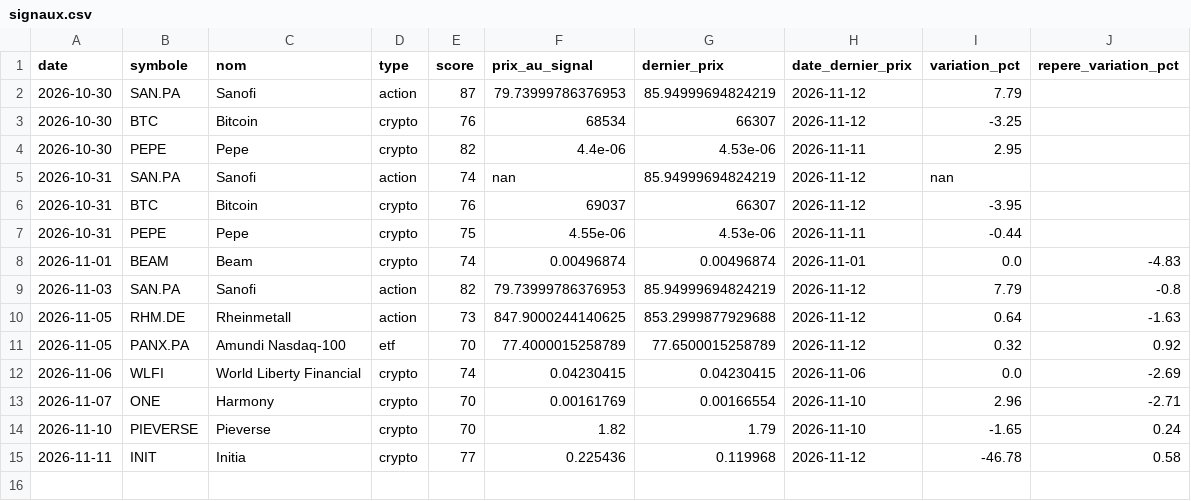
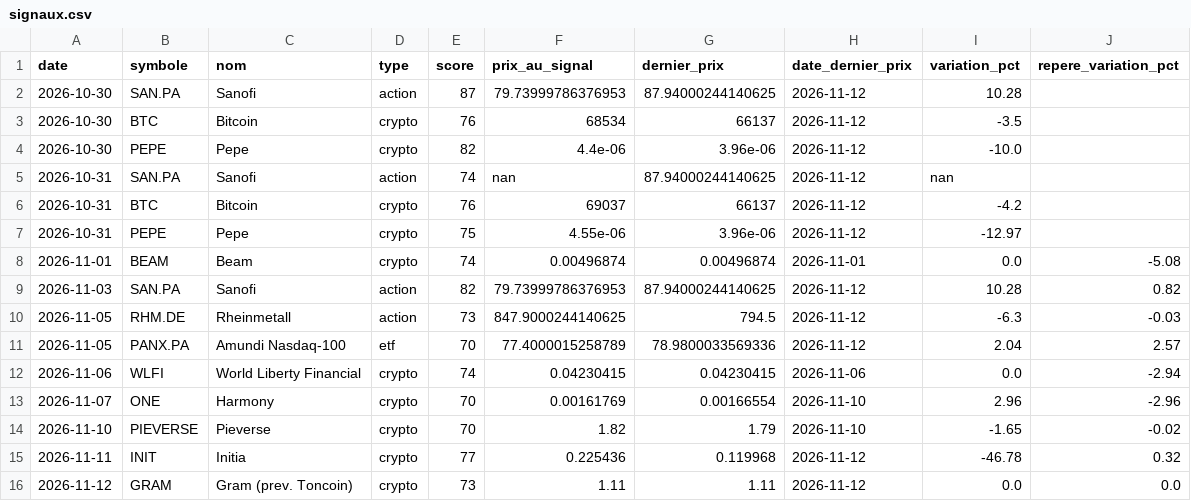
Before and after one commit to zwk8f8cksb-cpu/radar-bot, a CSV file: docs/signaux.csv, drawn as a sheet.

```diff
--- a/docs/signaux.csv
+++ b/docs/signaux.csv
@@ -1,15 +1,16 @@
 date;symbole;nom;type;score;prix_au_signal;dernier_prix;date_dernier_prix;variation_pct;repere_variation_pct
-2026-10-30;SAN.PA;Sanofi;action;87;79.73999786376953;85.94999694824219;2026-11-12;7.79;
-2026-10-30;BTC;Bitcoin;crypto;76;68534;66307;2026-11-12;-3.25;
-2026-10-30;PEPE;Pepe;crypto;82;4.4e-06;4.53e-06;2026-11-11;2.95;
-2026-10-31;SAN.PA;Sanofi;action;74;nan;85.94999694824219;2026-11-12;nan;
-2026-10-31;BTC;Bitcoin;crypto;76;69037;66307;2026-11-12;-3.95;
-2026-10-31;PEPE;Pepe;crypto;75;4.55e-06;4.53e-06;2026-11-11;-0.44;
-2026-11-01;BEAM;Beam;crypto;74;0.00496874;0.00496874;2026-11-01;0.0;-4.83
-2026-11-03;SAN.PA;Sanofi;action;82;79.73999786376953;85.94999694824219;2026-11-12;7.79;-0.8
-2026-11-05;RHM.DE;Rheinmetall;action;73;847.9000244140625;853.2999877929688;2026-11-12;0.64;-1.63
-2026-11-05;PANX.PA;Amundi Nasdaq-100;etf;70;77.4000015258789;77.6500015258789;2026-11-12;0.32;0.92
-2026-11-06;WLFI;World Liberty Financial;crypto;74;0.04230415;0.04230415;2026-11-06;0.0;-2.69
-2026-11-07;ONE;Harmony;crypto;70;0.00161769;0.00166554;2026-11-10;2.96;-2.71
-2026-11-10;PIEVERSE;Pieverse;crypto;70;1.82;1.79;2026-11-10;-1.65;0.24
-2026-11-11;INIT;Initia;crypto;77;0.225436;0.119968;2026-11-12;-46.78;0.58
+2026-10-30;SAN.PA;Sanofi;action;87;79.73999786376953;87.94000244140625;2026-11-12;10.28;
+2026-10-30;BTC;Bitcoin;crypto;76;68534;66137;2026-11-12;-3.5;
+2026-10-30;PEPE;Pepe;crypto;82;4.4e-06;3.96e-06;2026-11-12;-10.0;
+2026-10-31;SAN.PA;Sanofi;action;74;nan;87.94000244140625;2026-11-12;nan;
+2026-10-31;BTC;Bitcoin;crypto;76;69037;66137;2026-11-12;-4.2;
+2026-10-31;PEPE;Pepe;crypto;75;4.55e-06;3.96e-06;2026-11-12;-12.97;
+2026-11-01;BEAM;Beam;crypto;74;0.00496874;0.00496874;2026-11-01;0.0;-5.08
+2026-11-03;SAN.PA;Sanofi;action;82;79.73999786376953;87.94000244140625;2026-11-12;10.28;0.82
+2026-11-05;RHM.DE;Rheinmetall;action;73;847.9000244140625;794.5;2026-11-12;-6.3;-0.03
+2026-11-05;PANX.PA;Amundi Nasdaq-100;etf;70;77.4000015258789;78.9800033569336;2026-11-12;2.04;2.57
+2026-11-06;WLFI;World Liberty Financial;crypto;74;0.04230415;0.04230415;2026-11-06;0.0;-2.94
+2026-11-07;ONE;Harmony;crypto;70;0.00161769;0.00166554;2026-11-10;2.96;-2.96
+2026-11-10;PIEVERSE;Pieverse;crypto;70;1.82;1.79;2026-11-10;-1.65;-0.02
+2026-11-11;INIT;Initia;crypto;77;0.225436;0.119968;2026-11-12;-46.78;0.32
+2026-11-12;GRAM;Gram (prev. Toncoin);crypto;73;1.11;1.11;2026-11-12;0.0;0.0
```
Also changed, not shown: 2 other files.
